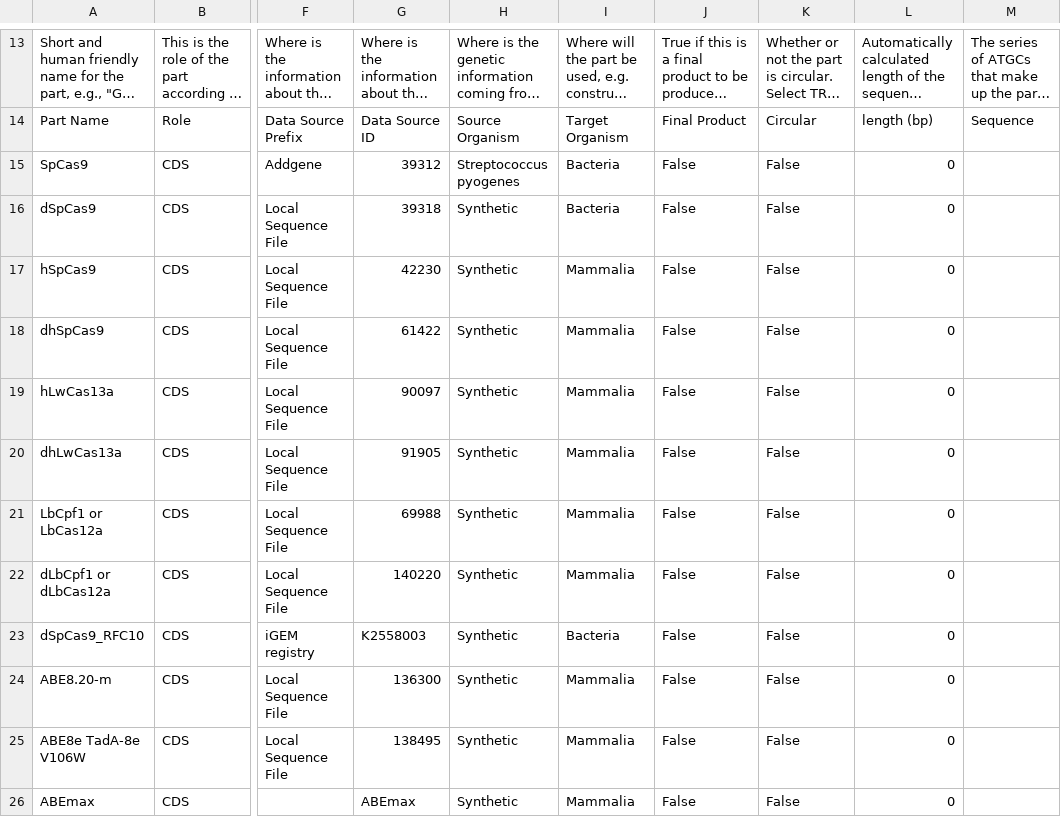
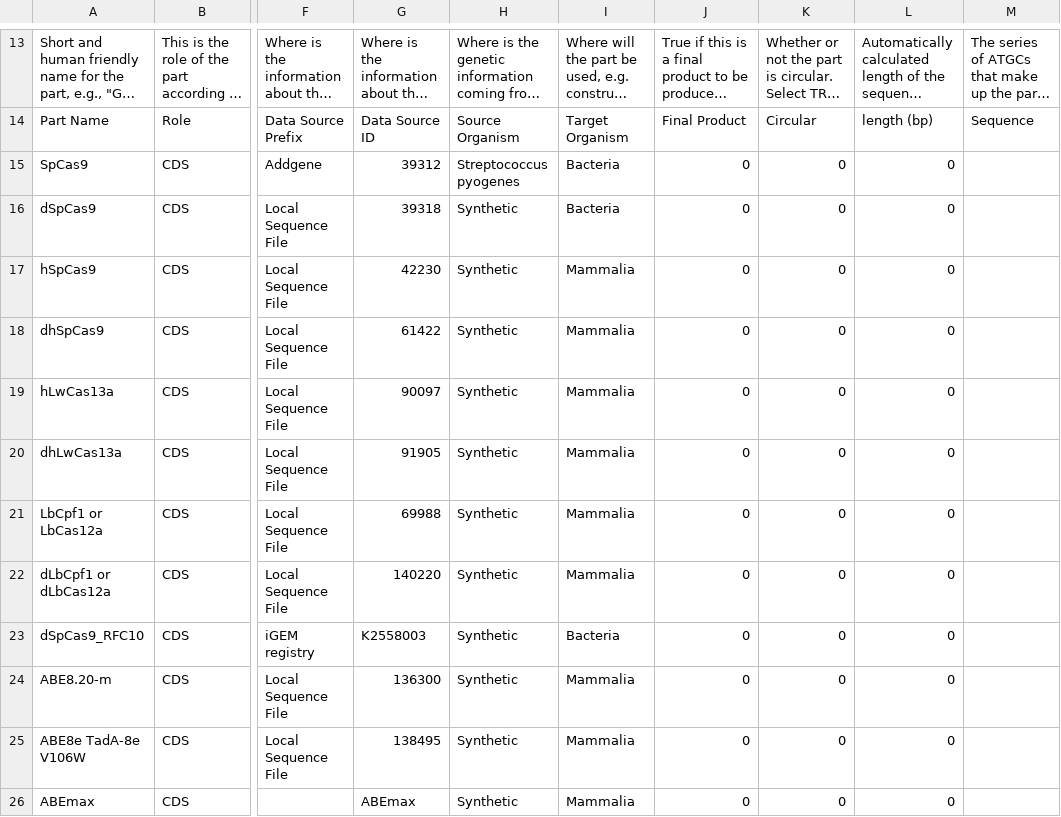
Before and after one commit to iGEM-Engineering/iGEM-distribution, a CSV file: CRISPR-Cas/views/Parts and Devices.csv, drawn as a sheet; only a part is shown, gaps mark what is left out; long unchanged cells end in …; the diff covers the shown part only; the diff names each change by its address in the sheet, - before the commit and + after, or states it on an @@ line.

```diff
--- a/CRISPR-Cas/views/Parts and Devices.csv
+++ b/CRISPR-Cas/views/Parts and Devices.csv
-J15:J26: False
+J15:J26: 0
-K15:K26: False
+K15:K26: 0
```
Also changed, not shown: 30 edited cells elsewhere in this file, CRISPR-Cas/views/Libraries and Composites.csv, 1 other file.
